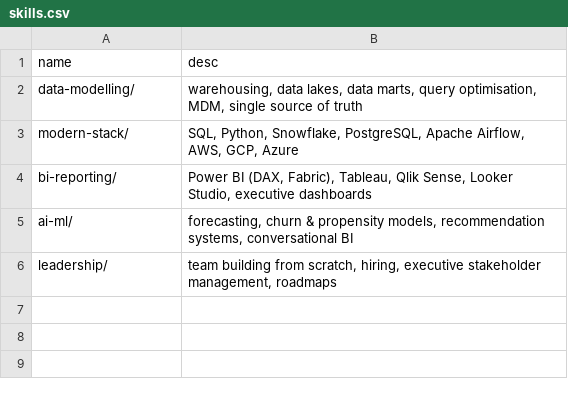
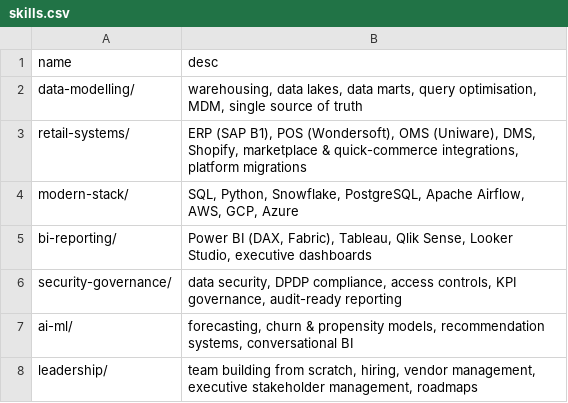
Before and after one commit to digitalrockstar/akshayp, a CSV file: content/skills.csv, drawn as a sheet.

Commit message:
Align portfolio content to Shuru Head of Engineering CV + cover letter

```diff
--- a/content/skills.csv
+++ b/content/skills.csv
@@ -2,5 +2,7 @@ name,desc
 data-modelling/,"warehousing, data lakes, data marts, query optimisation, MDM, single source of truth"
+retail-systems/,"ERP (SAP B1), POS (Wondersoft), OMS (Uniware), DMS, Shopify, marketplace & quick-commerce integrations, platform migrations"
 modern-stack/,"SQL, Python, Snowflake, PostgreSQL, Apache Airflow, AWS, GCP, Azure"
 bi-reporting/,"Power BI (DAX, Fabric), Tableau, Qlik Sense, Looker Studio, executive dashboards"
+security-governance/,"data security, DPDP compliance, access controls, KPI governance, audit-ready reporting"
 ai-ml/,"forecasting, churn & propensity models, recommendation systems, conversational BI"
-leadership/,"team building from scratch, hiring, executive stakeholder management, roadmaps"
+leadership/,"team building from scratch, hiring, vendor management, executive stakeholder management, roadmaps"
```
Also changed, not shown: 5 other files.
